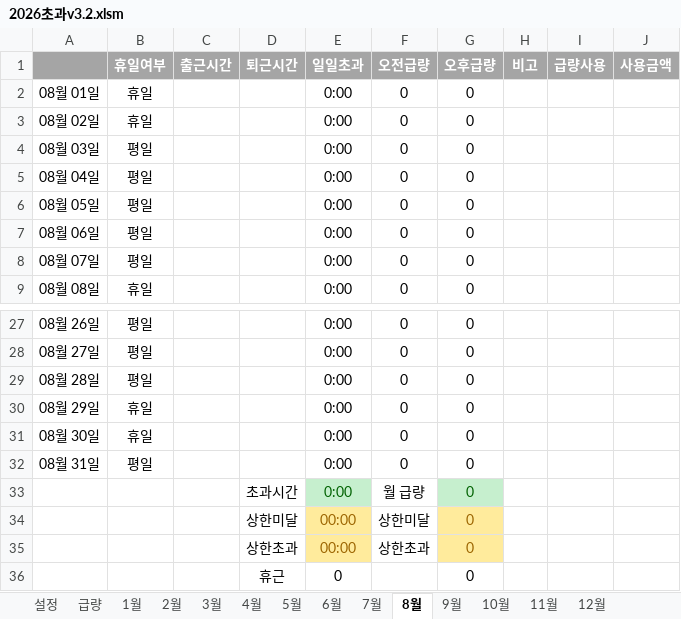
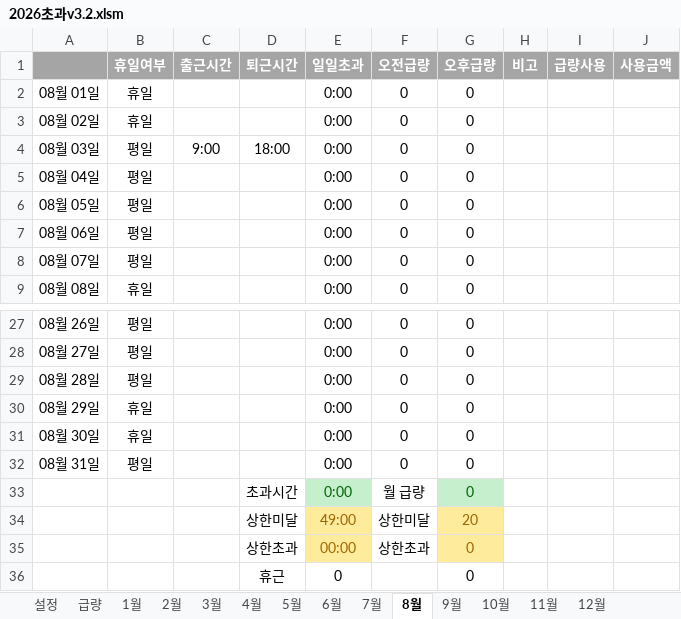
Before and after one commit to hairtaileun/overtime-calculator, an Excel workbook: 2026초과v3.2.xlsm, sheet 8월, drawn as a sheet; only a part is shown, gaps mark what is left out; values as stored, in another font and other column widths than the file's, no borders; conditional formats not drawn; the diff names each change by its address in the sheet, - before the commit and + after, or states it on an @@ line.

```diff
--- a/2026초과v3.2.xlsm (sheet 8월)
+++ b/2026초과v3.2.xlsm (sheet 8월)
-C4 (출근시간): (empty)
+C4 (출근시간): 9:00
-D4 (퇴근시간): (empty)
+D4 (퇴근시간): 18:00
-E34 (일일초과): 00:00
+E34 (일일초과): 49:00
-G34 (오후급량): 0
+G34 (오후급량): 20
```
Also changed, not shown: sheet 1월, sheet 설정, sheet 3월, sheet 6월, sheet 9월, sheet 12월, 6 more sheets, formulas that keep their value, charts or pictures, 1 other file.
